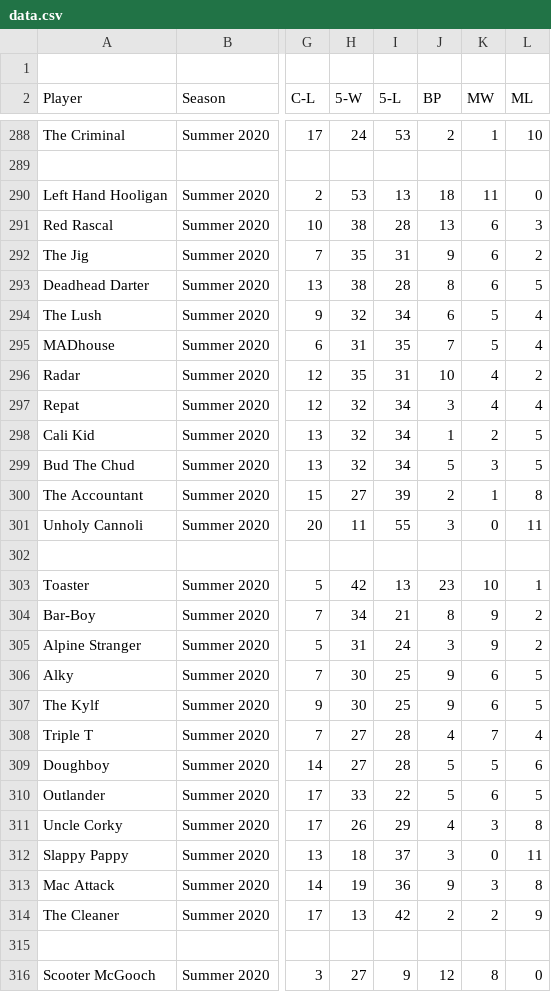
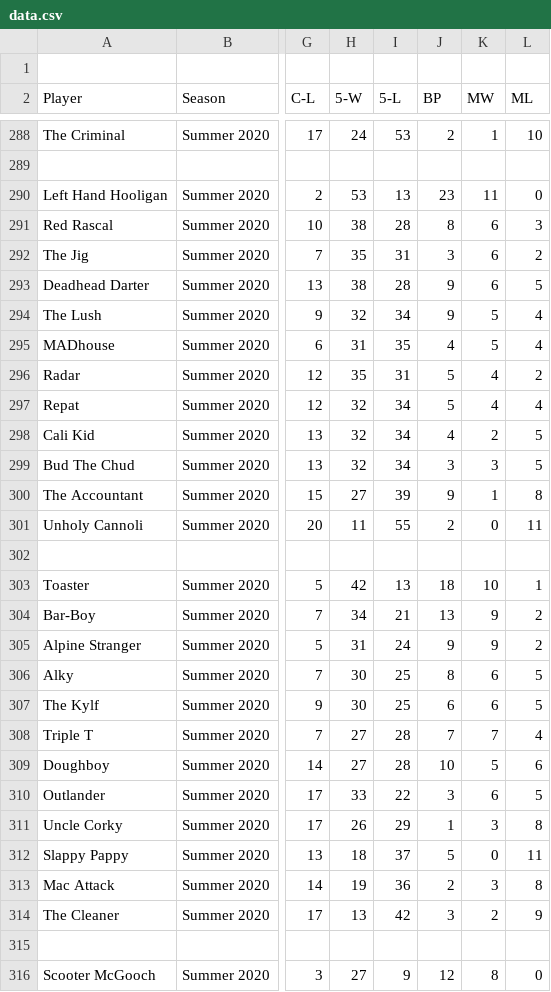
Before and after one commit to kylehill/fodl-wiki, a CSV file: data/data.csv, drawn as a sheet; only a part is shown, gaps mark what is left out; the diff covers the shown part only; the diff names each change by its address in the sheet, - before the commit and + after, or states it on an @@ line.

Commit message:
Data corrections before public release

```diff
--- a/data/data.csv
+++ b/data/data.csv
-J290 (BP): 18
+J290 (BP): 23
-J291 (BP): 13
+J291 (BP): 8
-J292 (BP): 9
+J292 (BP): 3
-J293 (BP): 8
+J293 (BP): 9
-J294 (BP): 6
+J294 (BP): 9
-J295 (BP): 7
+J295 (BP): 4
-J296 (BP): 10
+J296 (BP): 5
-J297 (BP): 3
+J297 (BP): 5
-J298 (BP): 1
+J298 (BP): 4
-J299 (BP): 5
+J299 (BP): 3
-J300 (BP): 2
+J300 (BP): 9
-J301 (BP): 3
+J301 (BP): 2
-J303 (BP): 23
+J303 (BP): 18
-J304 (BP): 8
+J304 (BP): 13
-J305 (BP): 3
+J305 (BP): 9
-J306 (BP): 9
+J306 (BP): 8
-J307 (BP): 9
+J307 (BP): 6
-J308 (BP): 4
+J308 (BP): 7
-J309 (BP): 5
+J309 (BP): 10
-J310 (BP): 5
+J310 (BP): 3
-J311 (BP): 4
+J311 (BP): 1
-J312 (BP): 3
+J312 (BP): 5
-J313 (BP): 9
+J313 (BP): 2
-J314 (BP): 2
+J314 (BP): 3
```
Also changed, not shown: 4 added rows and 22 edited cells elsewhere in this file.
